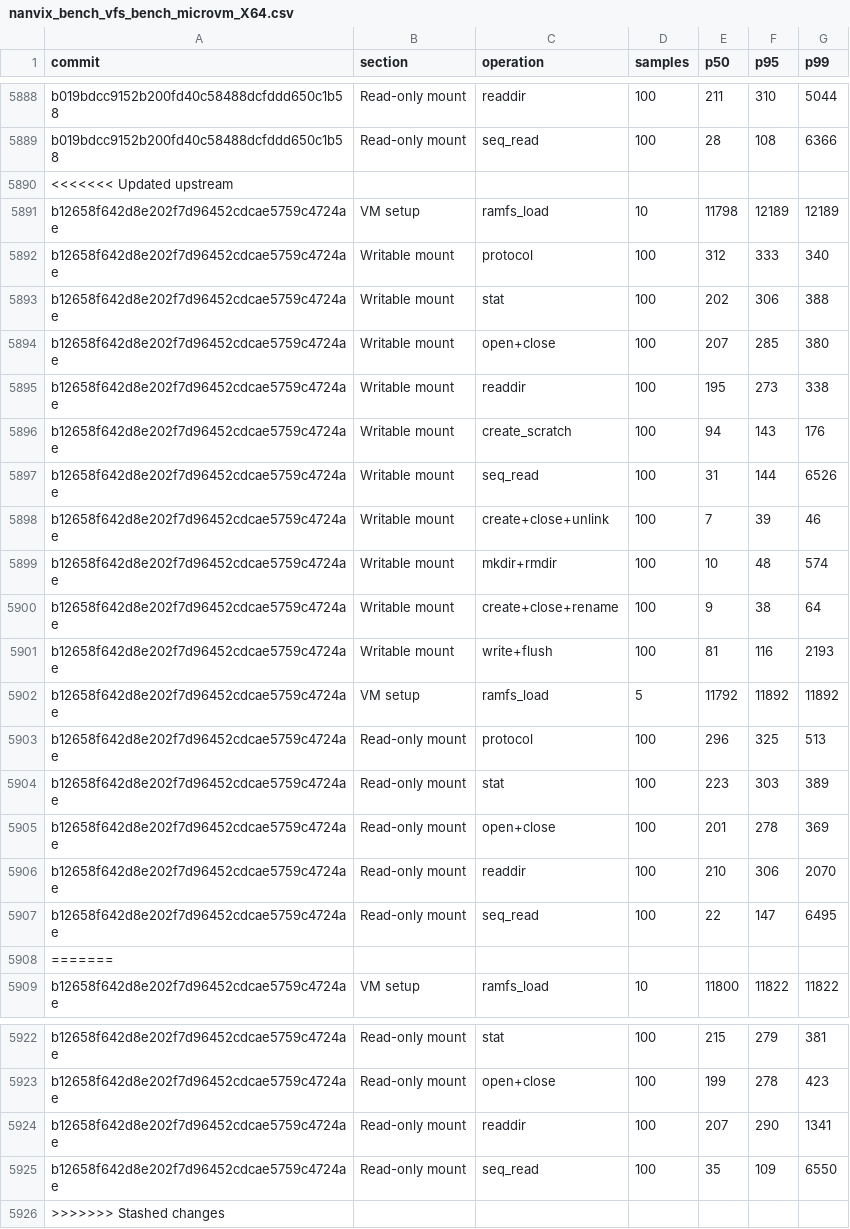
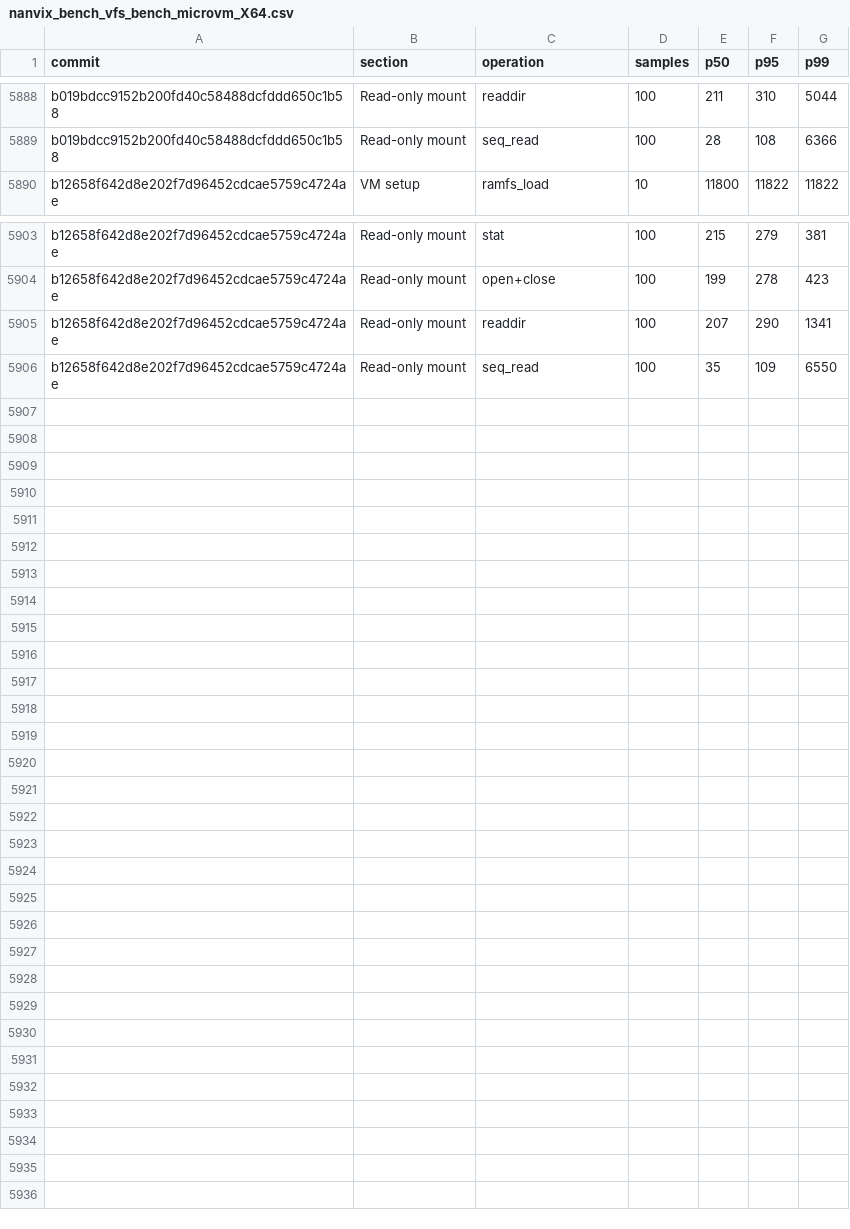
Before and after one commit to nanvix/nanvix, a CSV file: data/windows-baremetal/nanvix_bench_vfs_bench_microvm_X64.csv, drawn as a sheet; only a part is shown, gaps mark what is left out; the diff names each change by its address in the sheet, - before the commit and + after, or states it on an @@ line.

Commit message:
[data] E: Resolve Merge Conflicts

```diff
--- a/data/windows-baremetal/nanvix_bench_vfs_bench_microvm_X64.csv
+++ b/data/windows-baremetal/nanvix_bench_vfs_bench_microvm_X64.csv
-row 5890: <<<<<<< Updated upstream
-row 5891: b12658f642d8e202f7d96452cdcae5759c4724ae | VM setup | ramfs_load | 10 | 11798 | 12189 | 12189
-row 5892: b12658f642d8e202f7d96452cdcae5759c4724ae | Writable mount | protocol | 100 | 312 | 333 | 340
-row 5893: b12658f642d8e202f7d96452cdcae5759c4724ae | Writable mount | stat | 100 | 202 | 306 | 388
-row 5894: b12658f642d8e202f7d96452cdcae5759c4724ae | Writable mount | open+close | 100 | 207 | 285 | 380
-row 5895: b12658f642d8e202f7d96452cdcae5759c4724ae | Writable mount | readdir | 100 | 195 | 273 | 338
-row 5896: b12658f642d8e202f7d96452cdcae5759c4724ae | Writable mount | create_scratch | 100 | 94 | 143 | 176
-row 5897: b12658f642d8e202f7d96452cdcae5759c4724ae | Writable mount | seq_read | 100 | 31 | 144 | 6526
-row 5898: b12658f642d8e202f7d96452cdcae5759c4724ae | Writable mount | create+close+unlink | 100 | 7 | 39 | 46
-row 5899: b12658f642d8e202f7d96452cdcae5759c4724ae | Writable mount | mkdir+rmdir | 100 | 10 | 48 | 574
-row 5900: b12658f642d8e202f7d96452cdcae5759c4724ae | Writable mount | create+close+rename | 100 | 9 | 38 | 64
-row 5901: b12658f642d8e202f7d96452cdcae5759c4724ae | Writable mount | write+flush | 100 | 81 | 116 | 2193
-row 5902: b12658f642d8e202f7d96452cdcae5759c4724ae | VM setup | ramfs_load | 5 | 11792 | 11892 | 11892
-row 5903: b12658f642d8e202f7d96452cdcae5759c4724ae | Read-only mount | protocol | 100 | 296 | 325 | 513
-row 5904: b12658f642d8e202f7d96452cdcae5759c4724ae | Read-only mount | stat | 100 | 223 | 303 | 389
-row 5905: b12658f642d8e202f7d96452cdcae5759c4724ae | Read-only mount | open+close | 100 | 201 | 278 | 369
-row 5906: b12658f642d8e202f7d96452cdcae5759c4724ae | Read-only mount | readdir | 100 | 210 | 306 | 2070
-row 5907: b12658f642d8e202f7d96452cdcae5759c4724ae | Read-only mount | seq_read | 100 | 22 | 147 | 6495
-row 5908: =======
-row 5926: >>>>>>> Stashed changes
```
Also changed, not shown: data/baremetal/nanvix_bench_echo_breakdown_microvm_X64.csv, data/baremetal/nanvix_bench_round_trip_latency_microvm_X64.csv, 12 other files.
